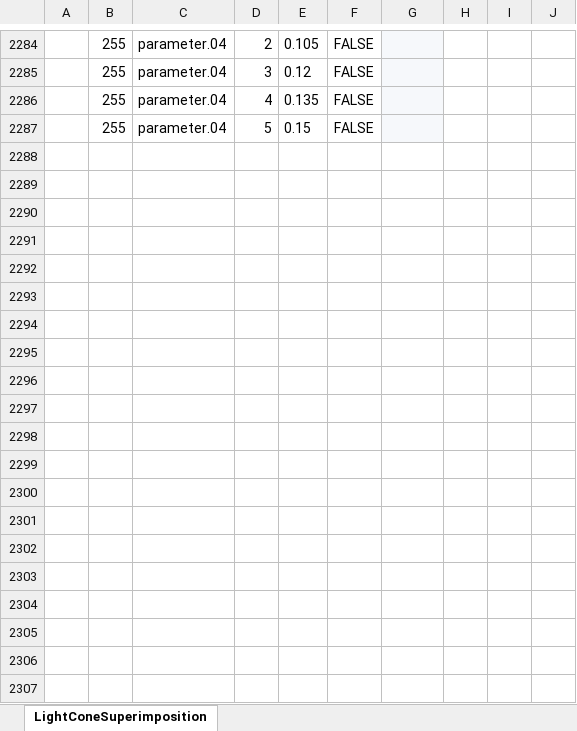
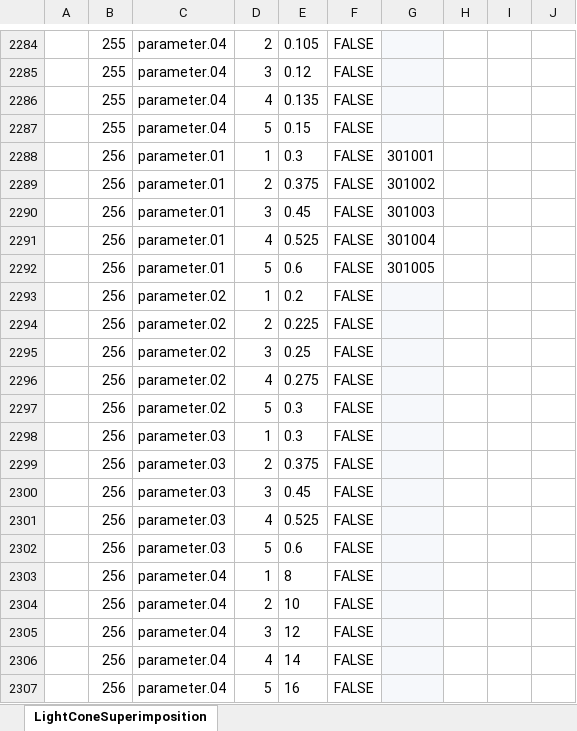
Before and after one commit to realm-labs/starclock, an Excel workbook: config/data/LightConeSuperimposition.xlsx, sheet LightConeSuperimposition, drawn as a sheet; only a part is shown, gaps mark what is left out; values as stored, in another font and other column widths than the file's, no borders; the diff covers the shown part only; the diff names each change by its address in the sheet, - before the commit and + after, or states it on an @@ line.

```diff
--- a/config/data/LightConeSuperimposition.xlsx (sheet LightConeSuperimposition)
+++ b/config/data/LightConeSuperimposition.xlsx (sheet LightConeSuperimposition)
+row 2288:  | 256 | parameter.01 | 1 | 0.3 | FALSE | 301001
+row 2289:  | 256 | parameter.01 | 2 | 0.375 | FALSE | 301002
+row 2290:  | 256 | parameter.01 | 3 | 0.45 | FALSE | 301003
+row 2291:  | 256 | parameter.01 | 4 | 0.525 | FALSE | 301004
+row 2292:  | 256 | parameter.01 | 5 | 0.6 | FALSE | 301005
+row 2293:  | 256 | parameter.02 | 1 | 0.2 | FALSE
+row 2294:  | 256 | parameter.02 | 2 | 0.225 | FALSE
+row 2295:  | 256 | parameter.02 | 3 | 0.25 | FALSE
+row 2296:  | 256 | parameter.02 | 4 | 0.275 | FALSE
+row 2297:  | 256 | parameter.02 | 5 | 0.3 | FALSE
+row 2298:  | 256 | parameter.03 | 1 | 0.3 | FALSE
+row 2299:  | 256 | parameter.03 | 2 | 0.375 | FALSE
+row 2300:  | 256 | parameter.03 | 3 | 0.45 | FALSE
+row 2301:  | 256 | parameter.03 | 4 | 0.525 | FALSE
+row 2302:  | 256 | parameter.03 | 5 | 0.6 | FALSE
+row 2303:  | 256 | parameter.04 | 1 | 8 | FALSE
+row 2304:  | 256 | parameter.04 | 2 | 10 | FALSE
+row 2305:  | 256 | parameter.04 | 3 | 12 | FALSE
+row 2306:  | 256 | parameter.04 | 4 | 14 | FALSE
+row 2307:  | 256 | parameter.04 | 5 | 16 | FALSE
```
Also changed, not shown: 245 added rows elsewhere in this sheet, config/data/ContentEvidenceBinding.xlsx, config/data/ContentIdentity.xlsx, 30 other files.
